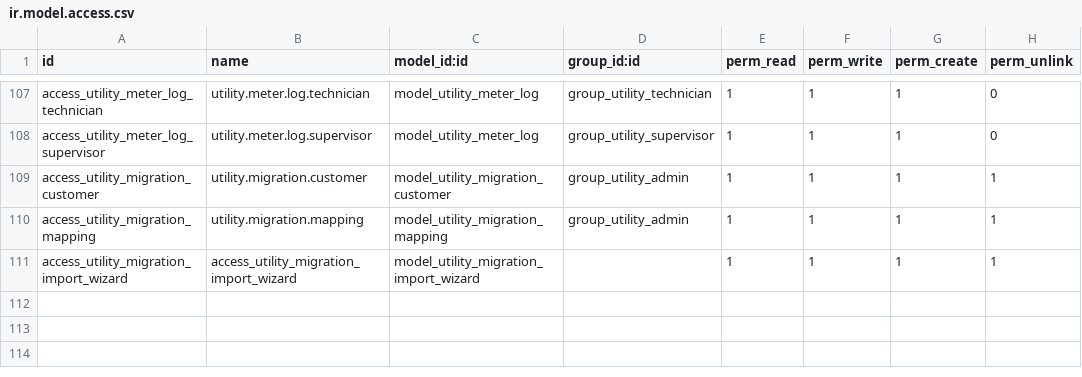
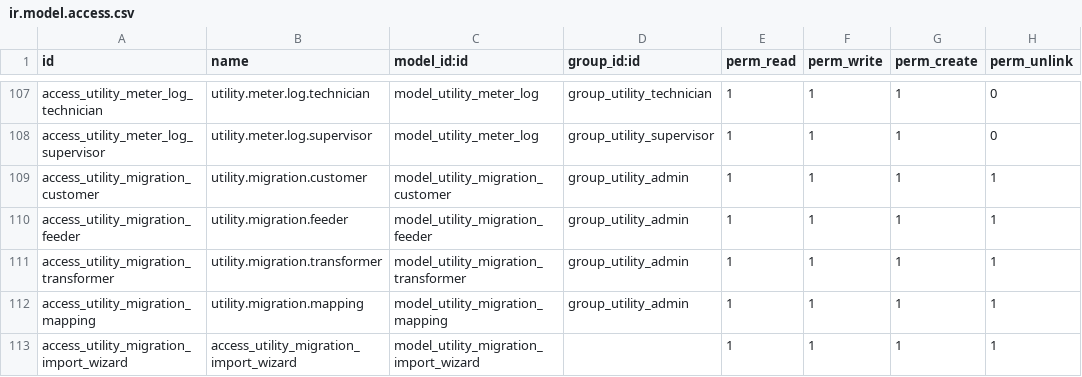
Before and after one commit to Mersaal8484/Billing, a CSV file: utility_core/security/ir.model.access.csv, drawn as a sheet; only a part is shown, gaps mark what is left out.

```diff
--- a/utility_core/security/ir.model.access.csv
+++ b/utility_core/security/ir.model.access.csv
@@ -109,2 +109,4 @@ access_utility_meter_log_supervisor,utility.meter.log.supervisor,model_utility_m
 access_utility_migration_customer,utility.migration.customer,model_utility_migration_customer,group_utility_admin,1,1,1,1
+access_utility_migration_feeder,utility.migration.feeder,model_utility_migration_feeder,group_utility_admin,1,1,1,1
+access_utility_migration_transformer,utility.migration.transformer,model_utility_migration_transformer,group_utility_admin,1,1,1,1
 access_utility_migration_mapping,utility.migration.mapping,model_utility_migration_mapping,group_utility_admin,1,1,1,1
```
Also changed, not shown: 12 other files.
